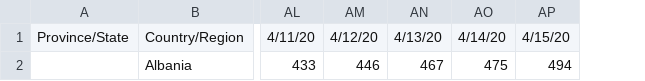
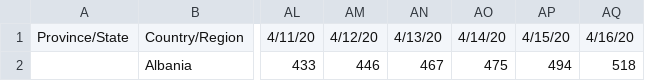
Before and after one commit to orlandokaramani/covid, a CSV file: data/confirmed1.csv, drawn as a sheet; only a part is shown, gaps mark what is left out; the diff names each change by its address in the sheet, - before the commit and + after, or states it on an @@ line.

```diff
--- a/data/confirmed1.csv
+++ b/data/confirmed1.csv
+column AQ, rows 1-2: 4/16/20 | 518
```
Also changed, not shown: data/deaths2.csv, data/recovered1.csv.
